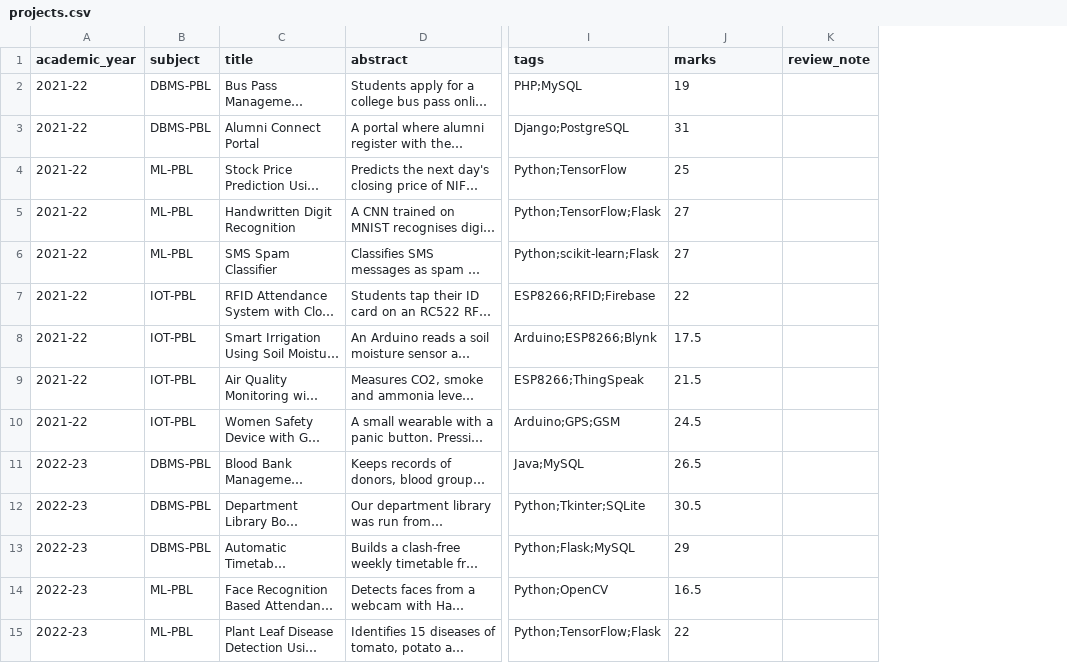
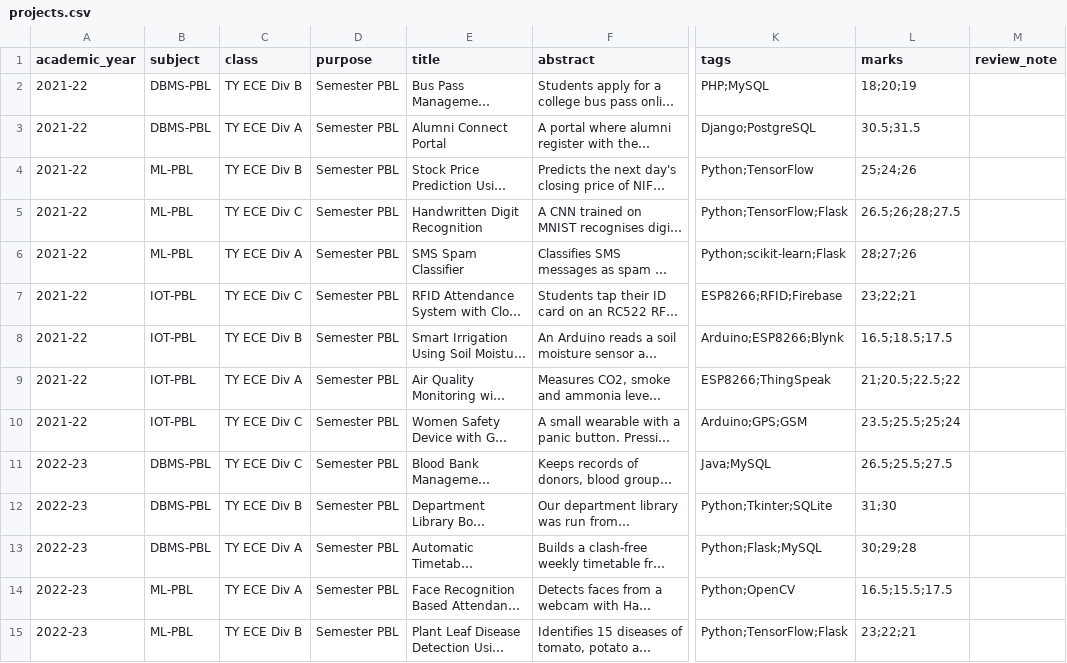
Before and after one commit to rohanbeingsocial/PBL-Tracker, a CSV file: data/projects.csv, drawn as a sheet; only a part is shown, gaps mark what is left out; long unchanged cells end in …; addresses are those after the commit; the diff covers the shown part only; the diff names each change by its address in the sheet, - before the commit and + after, or states it on an @@ line.

Commit message:
Sample data comes in through submission links, with marks for each student

```diff
--- a/data/projects.csv
+++ b/data/projects.csv
+column C (class), rows 2-15: TY ECE Div B | TY ECE Div A | TY ECE Div B | TY ECE Div C | TY ECE Div A | TY ECE Div C | TY ECE Div B | TY ECE Div A | TY ECE Div C | TY ECE Div C | TY ECE Div B | TY ECE Div A | TY ECE Div A | TY ECE Div B
+column D (purpose), rows 2-15: all Semester PBL
-L2 (marks): 19
+L2 (marks): 18;20;19
-L3 (marks): 31
+L3 (marks): 30.5;31.5
-L4 (marks): 25
+L4 (marks): 25;24;26
-L5 (marks): 27
+L5 (marks): 26.5;26;28;27.5
-L6 (marks): 27
+L6 (marks): 28;27;26
-L7 (marks): 22
+L7 (marks): 23;22;21
-L8 (marks): 17.5
+L8 (marks): 16.5;18.5;17.5
-L9 (marks): 21.5
+L9 (marks): 21;20.5;22.5;22
-L10 (marks): 24.5
+L10 (marks): 23.5;25.5;25;24
-L11 (marks): 26.5
+L11 (marks): 26.5;25.5;27.5
-L12 (marks): 30.5
+L12 (marks): 31;30
-L13 (marks): 29
+L13 (marks): 30;29;28
-L14 (marks): 16.5
+L14 (marks): 16.5;15.5;17.5
-L15 (marks): 22
+L15 (marks): 23;22;21
```
Also changed, not shown: 39 edited cells elsewhere in this file, 2 other files.
